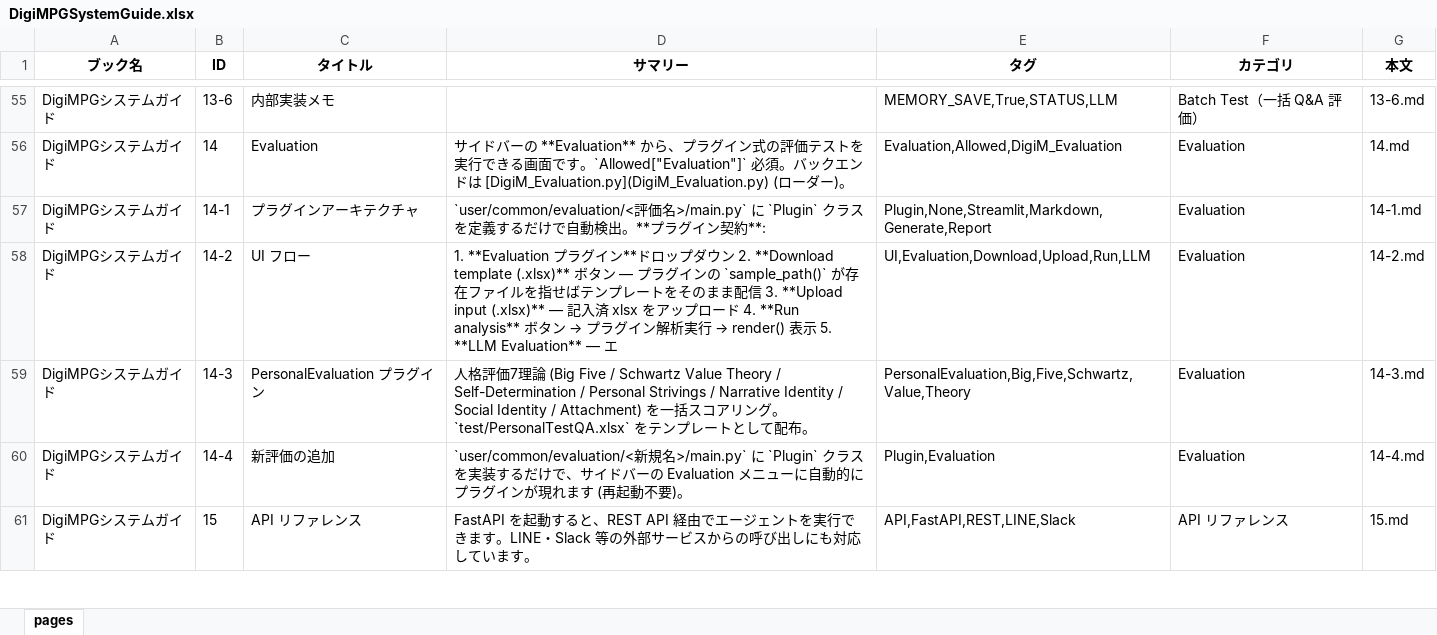
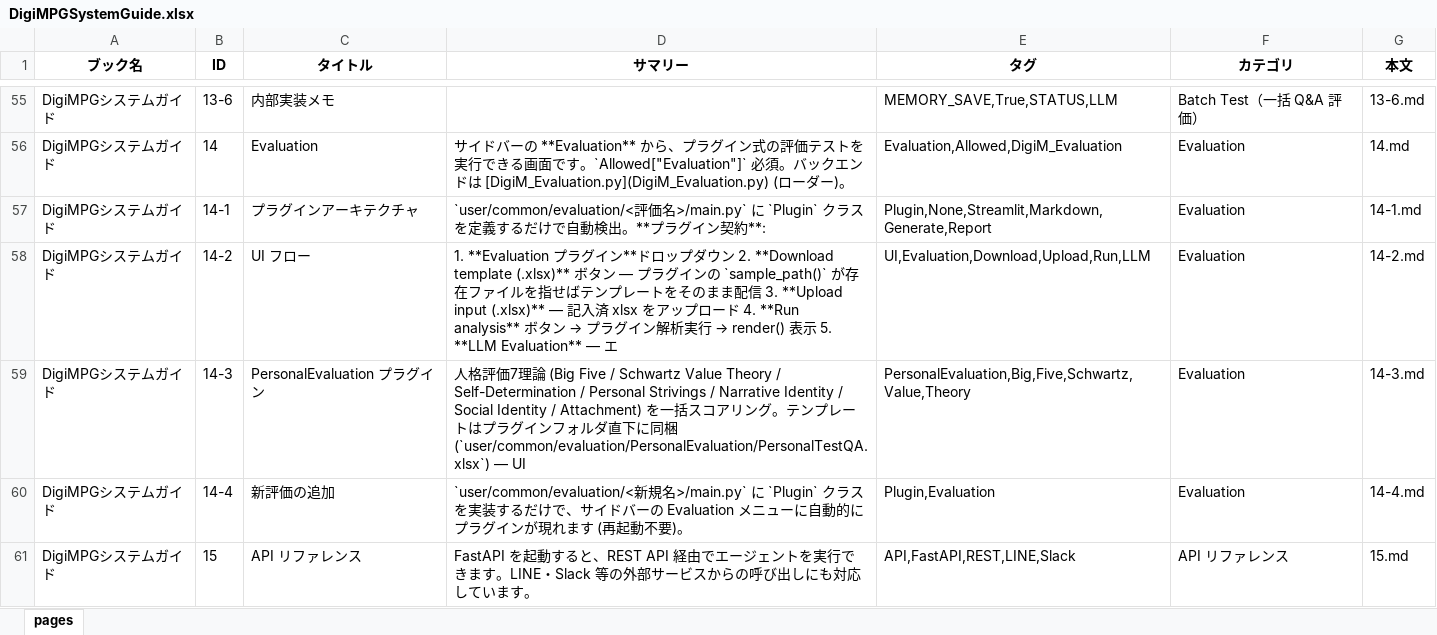
Before and after one commit to m07takash/DigitalMATSUMOTO, an Excel workbook: user/common/csv/pageindex/DigiMPGSystemGuide/DigiMPGSystemGuide.xlsx, sheet pages, drawn as a sheet; only a part is shown, gaps mark what is left out; values as stored, in another font and other column widths than the file's, no borders; the diff names each change by its address in the sheet, - before the commit and + after, or states it on an @@ line.

```diff
--- a/user/common/csv/pageindex/DigiMPGSystemGuide/DigiMPGSystemGuide.xlsx (sheet pages)
+++ b/user/common/csv/pageindex/DigiMPGSystemGuide/DigiMPGSystemGuide.xlsx (sheet pages)
-D59 (サマリー): …グ。`test/PersonalTestQA.xlsx` をテンプレートとして配布。
+D59 (サマリー): …グ。テンプレートはプラグインフォルダ直下に同梱 (`user/common/evaluation/PersonalEvaluation/PersonalTestQA.xlsx`) — UI
```
Also changed, not shown: 8 other files.
